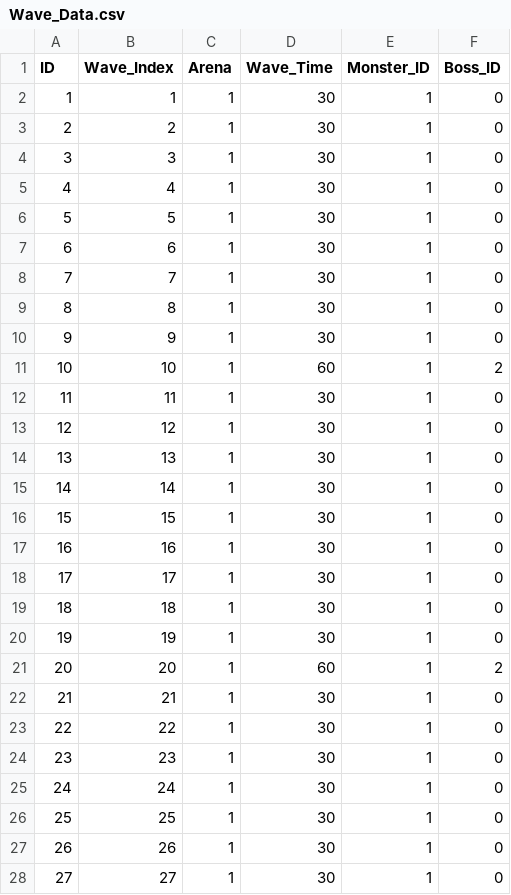
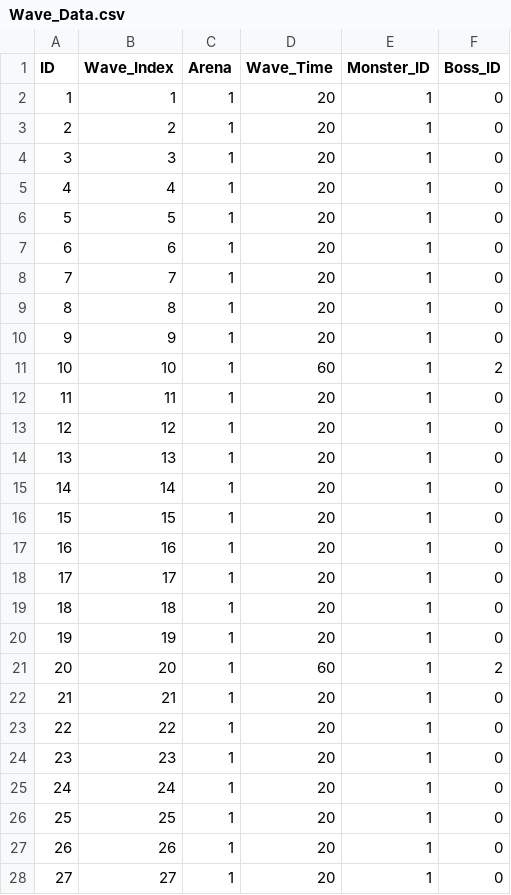
Before and after one commit to parksh3641/LuckyDefense, a CSV file: Assets/Resources/Wave_Data.csv, drawn as a sheet; only a part is shown; the diff covers the shown part only.

```diff
--- a/Assets/Resources/Wave_Data.csv
+++ b/Assets/Resources/Wave_Data.csv
@@ -1,28 +1,28 @@
 ID,Wave_Index,Arena,Wave_Time,Monster_ID,Boss_ID
-1,1,1,30,1,0
-2,2,1,30,1,0
-3,3,1,30,1,0
-4,4,1,30,1,0
-5,5,1,30,1,0
-6,6,1,30,1,0
-7,7,1,30,1,0
-8,8,1,30,1,0
-9,9,1,30,1,0
+1,1,1,20,1,0
+2,2,1,20,1,0
+3,3,1,20,1,0
+4,4,1,20,1,0
+5,5,1,20,1,0
+6,6,1,20,1,0
+7,7,1,20,1,0
+8,8,1,20,1,0
+9,9,1,20,1,0
 10,10,1,60,1,2
-11,11,1,30,1,0
-12,12,1,30,1,0
-13,13,1,30,1,0
-14,14,1,30,1,0
-15,15,1,30,1,0
-16,16,1,30,1,0
-17,17,1,30,1,0
-18,18,1,30,1,0
-19,19,1,30,1,0
+11,11,1,20,1,0
+12,12,1,20,1,0
+13,13,1,20,1,0
+14,14,1,20,1,0
+15,15,1,20,1,0
+16,16,1,20,1,0
+17,17,1,20,1,0
+18,18,1,20,1,0
+19,19,1,20,1,0
 20,20,1,60,1,2
-21,21,1,30,1,0
-22,22,1,30,1,0
-23,23,1,30,1,0
-24,24,1,30,1,0
-25,25,1,30,1,0
-26,26,1,30,1,0
-27,27,1,30,1,0
+21,21,1,20,1,0
+22,22,1,20,1,0
+23,23,1,20,1,0
+24,24,1,20,1,0
+25,25,1,20,1,0
+26,26,1,20,1,0
+27,27,1,20,1,0
```
Also changed, not shown: 2 edited cells elsewhere in this file, 11 other files.
